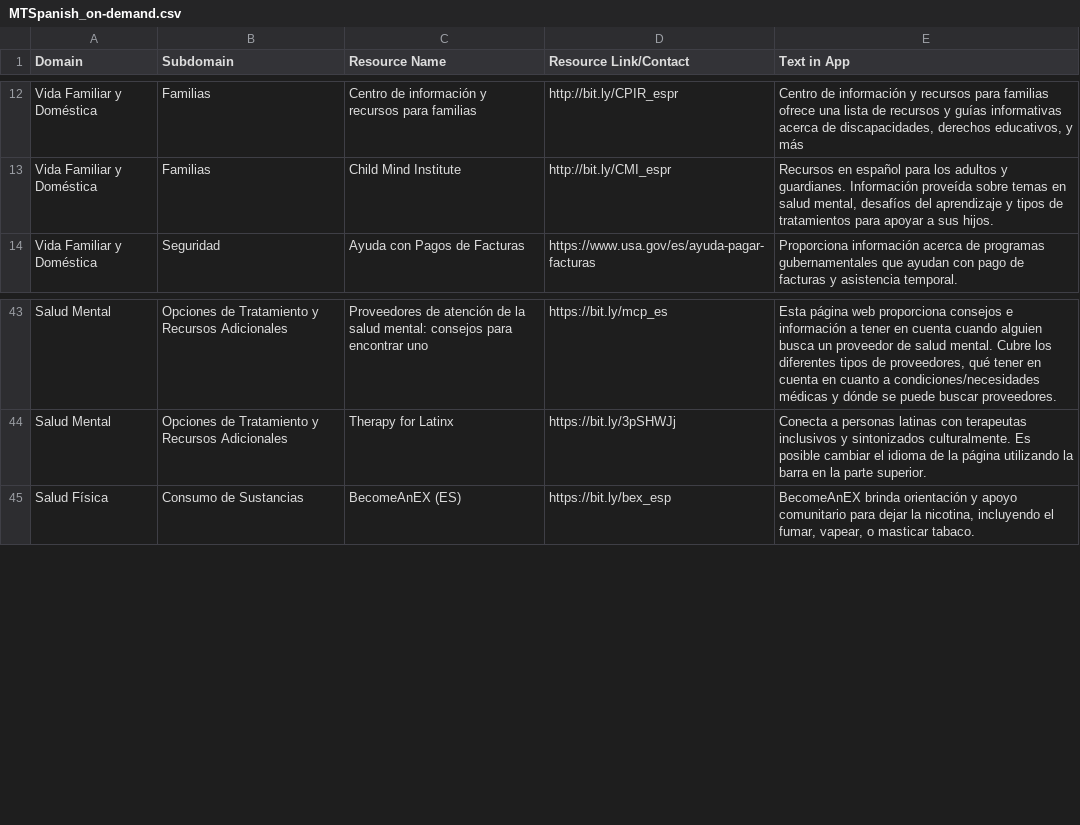
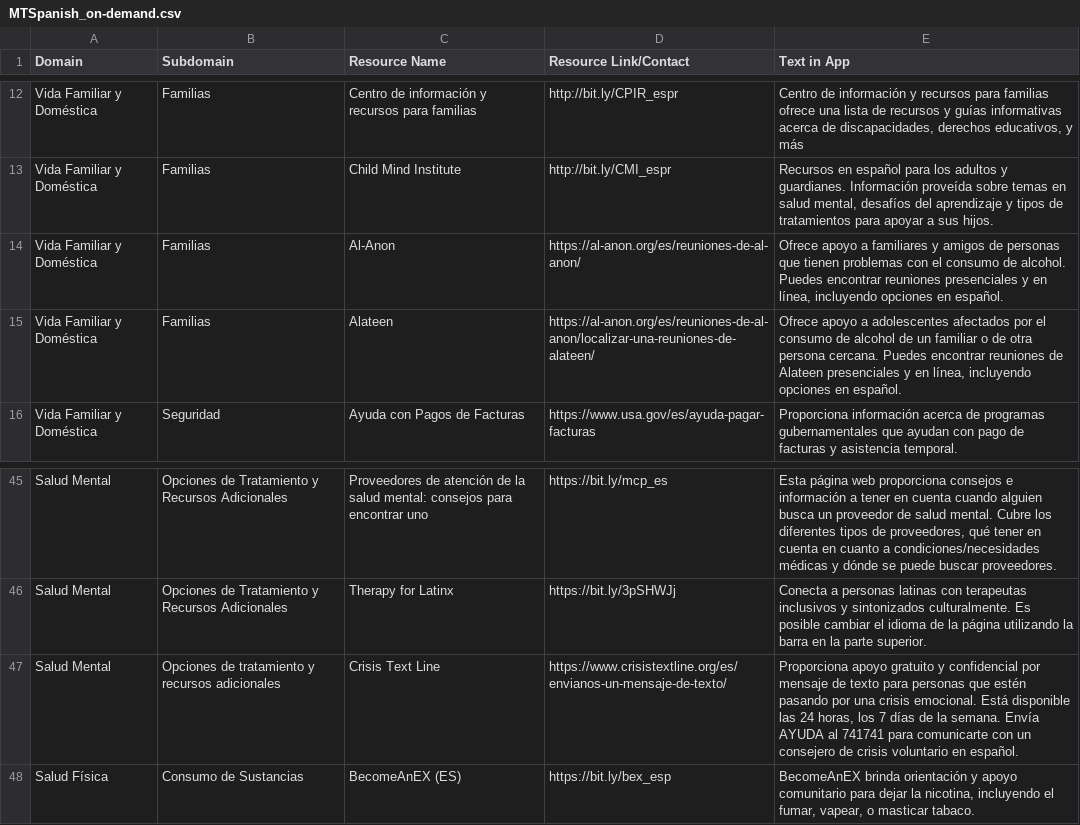
Before and after one commit to TeachmanLab/mindtrails_spanish, a CSV file: make/CSV/MTSpanish_on-demand.csv, drawn as a sheet; only a part is shown, gaps mark what is left out; the diff names each change by its address in the sheet, - before the commit and + after, or states it on an @@ line.

Commit message:
Add new resources to on-demand screen

```diff
--- a/make/CSV/MTSpanish_on-demand.csv
+++ b/make/CSV/MTSpanish_on-demand.csv
+row 14: Vida Familiar y Doméstica | Familias | Al-Anon | https://al-anon.org/es/reuniones-de-al-anon/ | Ofrece apoyo a familiares y amigos de personas que tienen problemas con el consumo de alcohol. Puedes encontrar reuniones presenciales y en línea, incluyendo opciones en español.
+row 15: Vida Familiar y Doméstica | Familias | Alateen | https://al-anon.org/es/reuniones-de-al-anon/localizar-una-reuniones-de-alateen/ | Ofrece apoyo a adolescentes afectados por el consumo de alcohol de un familiar o de otra persona cercana. Puedes encontrar reuniones de Alateen presenciales y en línea, incluyendo opciones en español.
+row 47: Salud Mental | Opciones de tratamiento y recursos adicionales | Crisis Text Line | https://www.crisistextline.org/es/envianos-un-mensaje-de-texto/ | Proporciona apoyo gratuito y confidencial por mensaje de texto para personas que estén pasando por una crisis emocional. Está disponible las 24 horas, los 7 días de la semana. Envía AYUDA al 741741 para comunicarte con un consejero de crisis voluntario en español.
```
Also changed, not shown: 1 other file.
